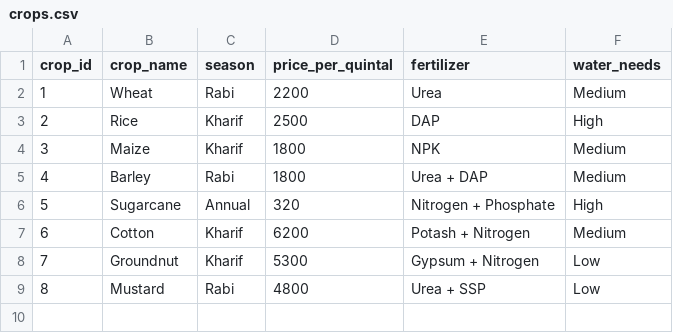
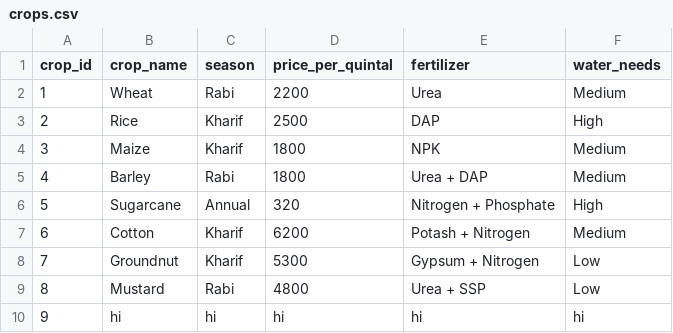
Before and after one commit to ayushisharma678/crop_portal_starter, a CSV file: data/crops.csv, drawn as a sheet.

```diff
--- a/data/crops.csv
+++ b/data/crops.csv
@@ -9 +9,2 @@ crop_id,crop_name,season,price_per_quintal,fertilizer,water_needs
 8,Mustard,Rabi,4800,Urea + SSP,Low
+9,hi,hi,hi,hi,hi
```
Also changed, not shown: data/farmers.csv, 1 other file.
